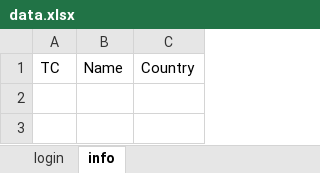
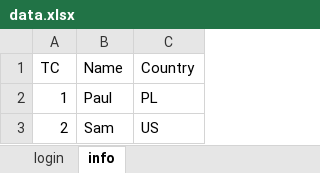
Before and after one commit to SimRaina/FilloPractice, an Excel workbook: Resource/data.xlsx, sheet info, drawn as a sheet; values as stored, in another font and other column widths than the file's, no borders; the diff names each change by its address in the sheet, - before the commit and + after, or states it on an @@ line.

```diff
--- a/Resource/data.xlsx (sheet info)
+++ b/Resource/data.xlsx (sheet info)
+row 2: 1 | Paul | PL
+row 3: 2 | Sam | US
```
Also changed, not shown: sheet login, 16 other files.
